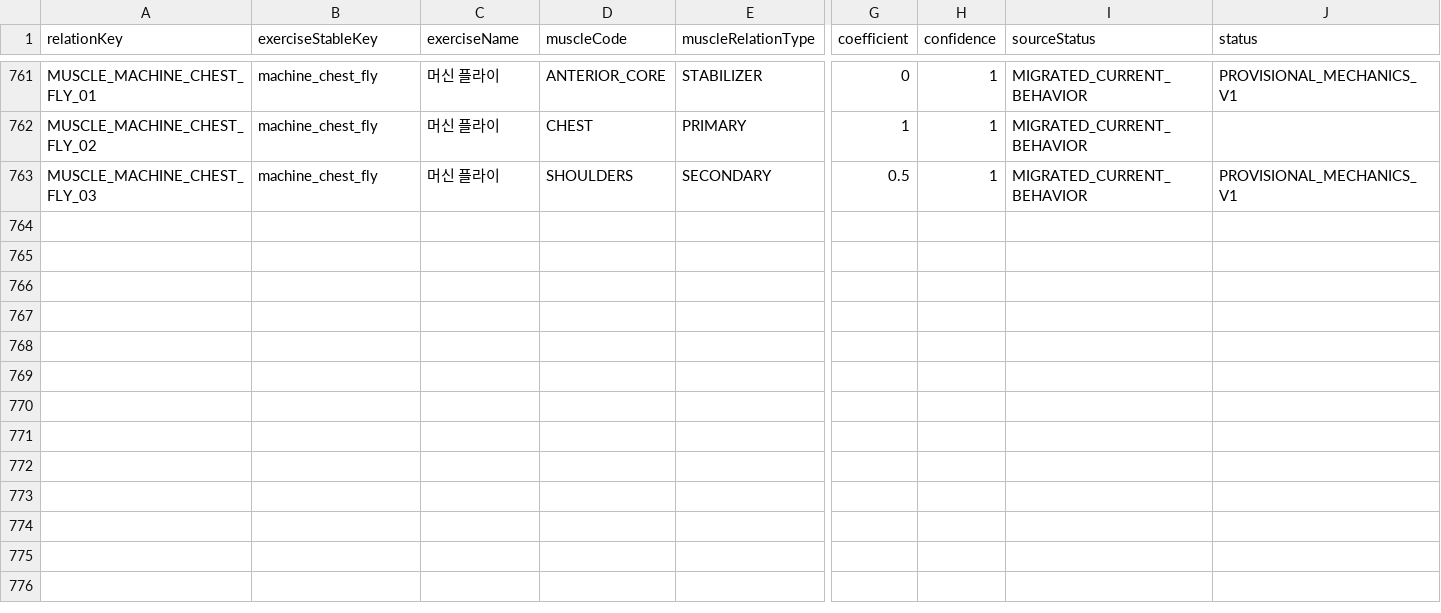
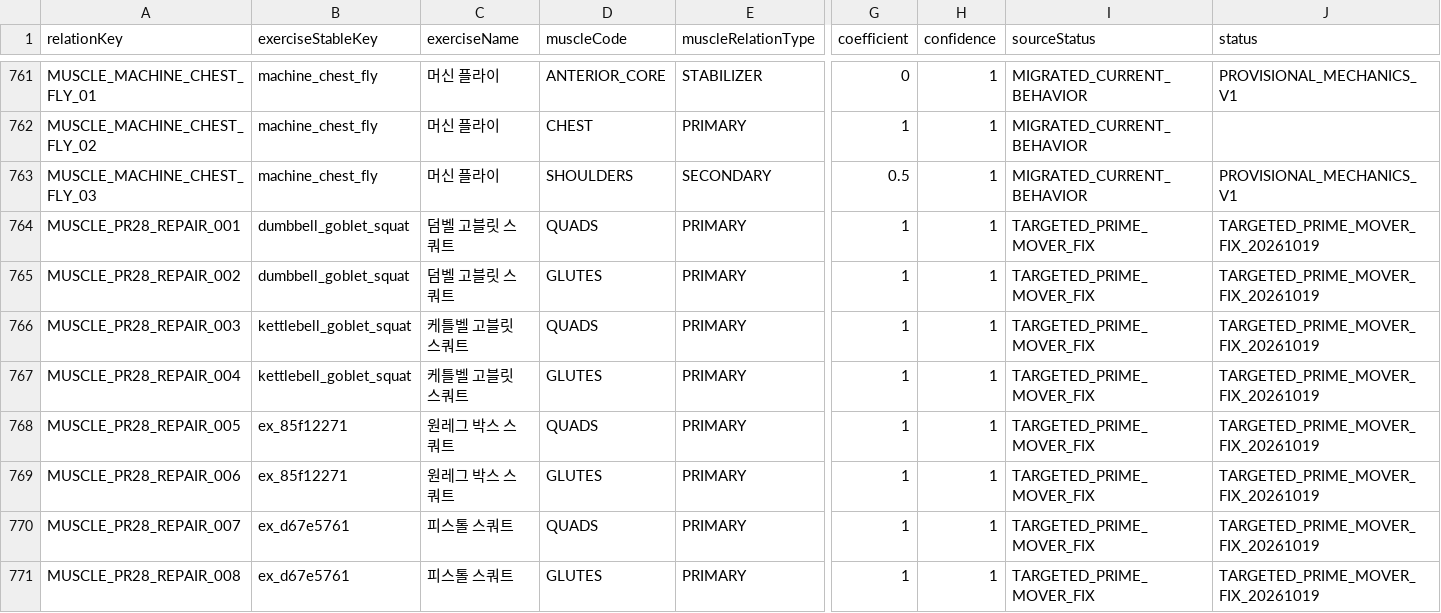
Before and after one commit to Mascollel-Ko/WhatYouGottaDo, a CSV file: app/src/main/assets/metadata/canonical_v1/muscle_relations.csv, drawn as a sheet; only a part is shown, gaps mark what is left out; rows hold the shown columns only; the diff covers the shown part only; the diff names each change by its address in the sheet, - before the commit and + after, or states it on an @@ line.

```diff
--- a/app/src/main/assets/metadata/canonical_v1/muscle_relations.csv
+++ b/app/src/main/assets/metadata/canonical_v1/muscle_relations.csv
+row 764: MUSCLE_PR28_REPAIR_001 | dumbbell_goblet_squat | 덤벨 고블릿 스쿼트 | QUADS | PRIMARY | 1 | 1 | TARGETED_PRIME_MOVER_FIX | TARGETED_PRIME_MOVER_FIX_20261019
+row 765: MUSCLE_PR28_REPAIR_002 | dumbbell_goblet_squat | 덤벨 고블릿 스쿼트 | GLUTES | PRIMARY | 1 | 1 | TARGETED_PRIME_MOVER_FIX | TARGETED_PRIME_MOVER_FIX_20261019
+row 766: MUSCLE_PR28_REPAIR_003 | kettlebell_goblet_squat | 케틀벨 고블릿 스쿼트 | QUADS | PRIMARY | 1 | 1 | TARGETED_PRIME_MOVER_FIX | TARGETED_PRIME_MOVER_FIX_20261019
+row 767: MUSCLE_PR28_REPAIR_004 | kettlebell_goblet_squat | 케틀벨 고블릿 스쿼트 | GLUTES | PRIMARY | 1 | 1 | TARGETED_PRIME_MOVER_FIX | TARGETED_PRIME_MOVER_FIX_20261019
+row 768: MUSCLE_PR28_REPAIR_005 | ex_85f12271 | 원레그 박스 스쿼트 | QUADS | PRIMARY | 1 | 1 | TARGETED_PRIME_MOVER_FIX | TARGETED_PRIME_MOVER_FIX_20261019
+row 769: MUSCLE_PR28_REPAIR_006 | ex_85f12271 | 원레그 박스 스쿼트 | GLUTES | PRIMARY | 1 | 1 | TARGETED_PRIME_MOVER_FIX | TARGETED_PRIME_MOVER_FIX_20261019
+row 770: MUSCLE_PR28_REPAIR_007 | ex_d67e5761 | 피스톨 스쿼트 | QUADS | PRIMARY | 1 | 1 | TARGETED_PRIME_MOVER_FIX | TARGETED_PRIME_MOVER_FIX_20261019
+row 771: MUSCLE_PR28_REPAIR_008 | ex_d67e5761 | 피스톨 스쿼트 | GLUTES | PRIMARY | 1 | 1 | TARGETED_PRIME_MOVER_FIX | TARGETED_PRIME_MOVER_FIX_20261019
```
Also changed, not shown: 8 added rows and 9 edited cells elsewhere in this file, app/src/main/assets/metadata/canonical_v1/exercise_bootstrap.csv, 3 other files.
